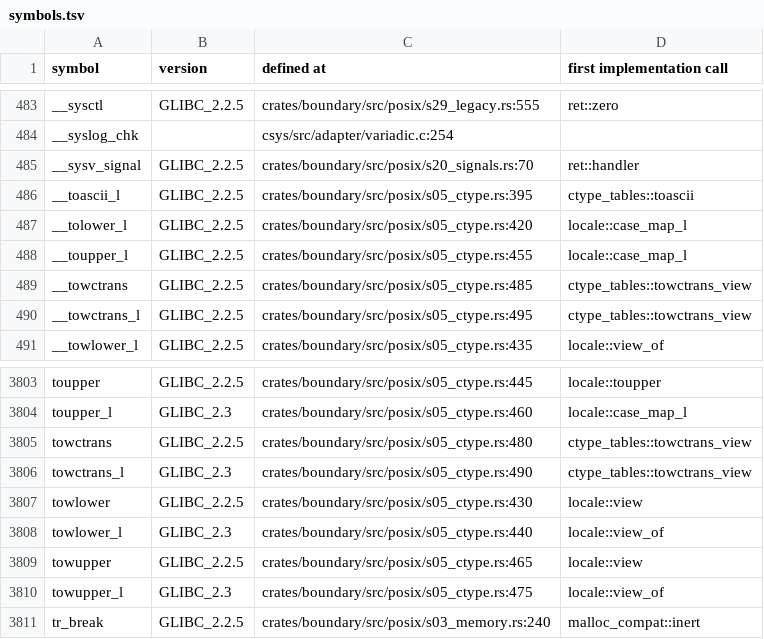
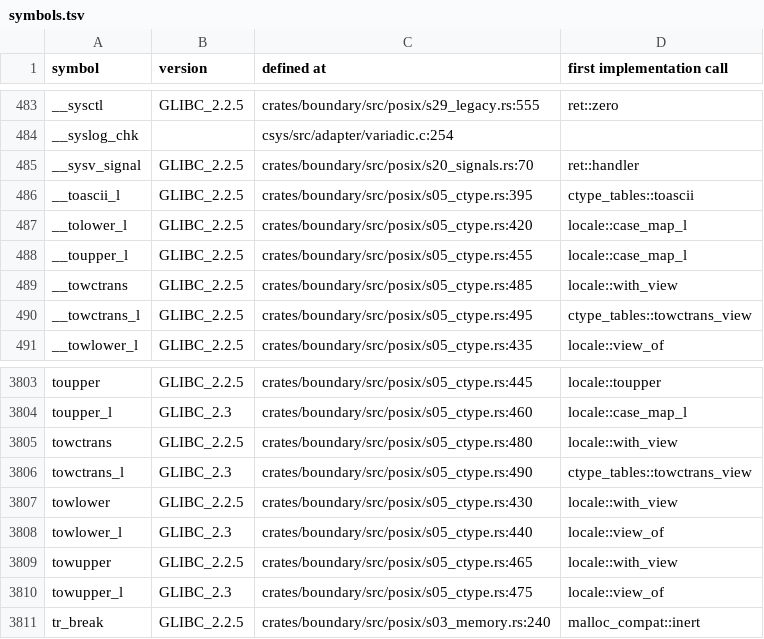
Before and after one commit to duskglow/liella, a TSV file: docs/codemap/symbols.tsv, drawn as a sheet; only a part is shown, gaps mark what is left out.

```diff
--- a/docs/codemap/symbols.tsv
+++ b/docs/codemap/symbols.tsv
@@ -488,3 +488,3 @@ __tolower_l	GLIBC_2.2.5	crates/boundary/src/posix/s05_ctype.rs:420	locale::case_
 __toupper_l	GLIBC_2.2.5	crates/boundary/src/posix/s05_ctype.rs:455	locale::case_map_l
-__towctrans	GLIBC_2.2.5	crates/boundary/src/posix/s05_ctype.rs:485	ctype_tables::towctrans_view
+__towctrans	GLIBC_2.2.5	crates/boundary/src/posix/s05_ctype.rs:485	locale::with_view
 __towctrans_l	GLIBC_2.2.5	crates/boundary/src/posix/s05_ctype.rs:495	ctype_tables::towctrans_view
@@ -3804,7 +3804,7 @@ toupper	GLIBC_2.2.5	crates/boundary/src/posix/s05_ctype.rs:445	locale::toupper
 toupper_l	GLIBC_2.3	crates/boundary/src/posix/s05_ctype.rs:460	locale::case_map_l
-towctrans	GLIBC_2.2.5	crates/boundary/src/posix/s05_ctype.rs:480	ctype_tables::towctrans_view
+towctrans	GLIBC_2.2.5	crates/boundary/src/posix/s05_ctype.rs:480	locale::with_view
 towctrans_l	GLIBC_2.3	crates/boundary/src/posix/s05_ctype.rs:490	ctype_tables::towctrans_view
-towlower	GLIBC_2.2.5	crates/boundary/src/posix/s05_ctype.rs:430	locale::view
+towlower	GLIBC_2.2.5	crates/boundary/src/posix/s05_ctype.rs:430	locale::with_view
 towlower_l	GLIBC_2.3	crates/boundary/src/posix/s05_ctype.rs:440	locale::view_of
-towupper	GLIBC_2.2.5	crates/boundary/src/posix/s05_ctype.rs:465	locale::view
+towupper	GLIBC_2.2.5	crates/boundary/src/posix/s05_ctype.rs:465	locale::with_view
 towupper_l	GLIBC_2.3	crates/boundary/src/posix/s05_ctype.rs:475	locale::view_of
```
